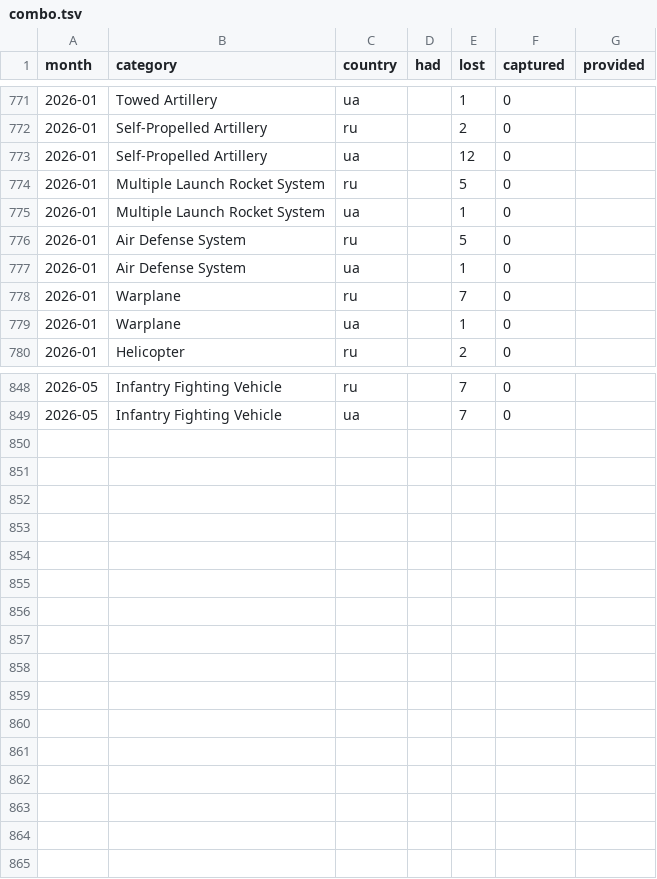
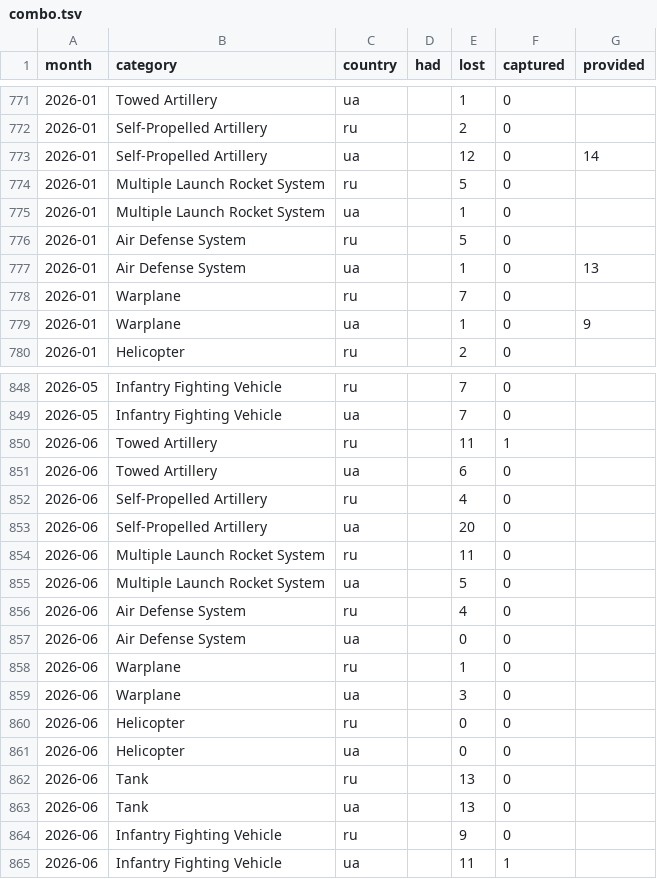
Before and after one commit to protect-ukraine-now/pun, a TSV file: src/data/combo.tsv, drawn as a sheet; only a part is shown, gaps mark what is left out; the diff covers the shown part only.

```diff
--- a/src/data/combo.tsv
+++ b/src/data/combo.tsv
@@ -772,3 +772,3 @@ month	category	country	had	lost	captured	provided
 2026-01	Self-Propelled Artillery	ru		2	0	
-2026-01	Self-Propelled Artillery	ua		12	0	
+2026-01	Self-Propelled Artillery	ua		12	0	14
 2026-01	Multiple Launch Rocket System	ru		5	0	
@@ -776,5 +776,5 @@ month	category	country	had	lost	captured	provided
 2026-01	Air Defense System	ru		5	0	
-2026-01	Air Defense System	ua		1	0	
+2026-01	Air Defense System	ua		1	0	13
 2026-01	Warplane	ru		7	0	
-2026-01	Warplane	ua		1	0	
+2026-01	Warplane	ua		1	0	9
 2026-01	Helicopter	ru		2	0	
@@ -849 +849,17 @@ month	category	country	had	lost	captured	provided
 2026-05	Infantry Fighting Vehicle	ua		7	0	
+2026-06	Towed Artillery	ru		11	1	
+2026-06	Towed Artillery	ua		6	0	
+2026-06	Self-Propelled Artillery	ru		4	0	
+2026-06	Self-Propelled Artillery	ua		20	0	
+2026-06	Multiple Launch Rocket System	ru		11	0	
+2026-06	Multiple Launch Rocket System	ua		5	0	
+2026-06	Air Defense System	ru		4	0	
+2026-06	Air Defense System	ua		0	0	
+2026-06	Warplane	ru		1	0	
+2026-06	Warplane	ua		3	0	
+2026-06	Helicopter	ru		0	0	
+2026-06	Helicopter	ua		0	0	
+2026-06	Tank	ru		13	0	
+2026-06	Tank	ua		13	0	
+2026-06	Infantry Fighting Vehicle	ru		9	0	
+2026-06	Infantry Fighting Vehicle	ua		11	1	
```
Also changed, not shown: 1 edited cell elsewhere in this file, 4 other files.
